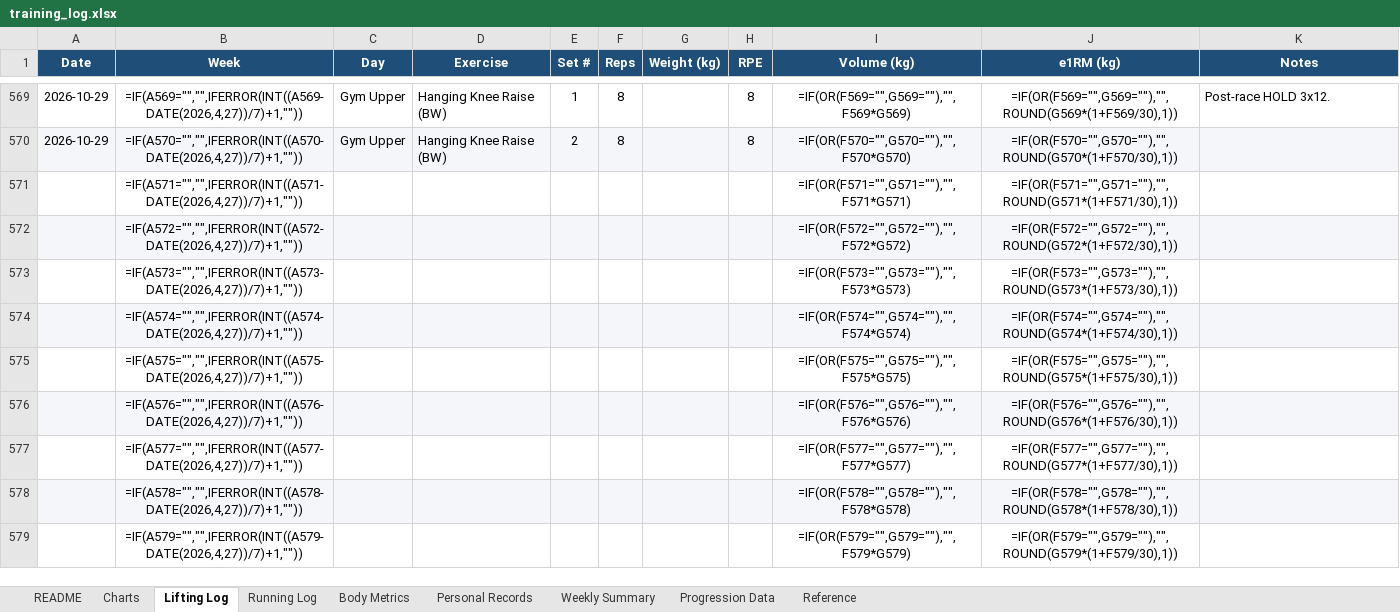
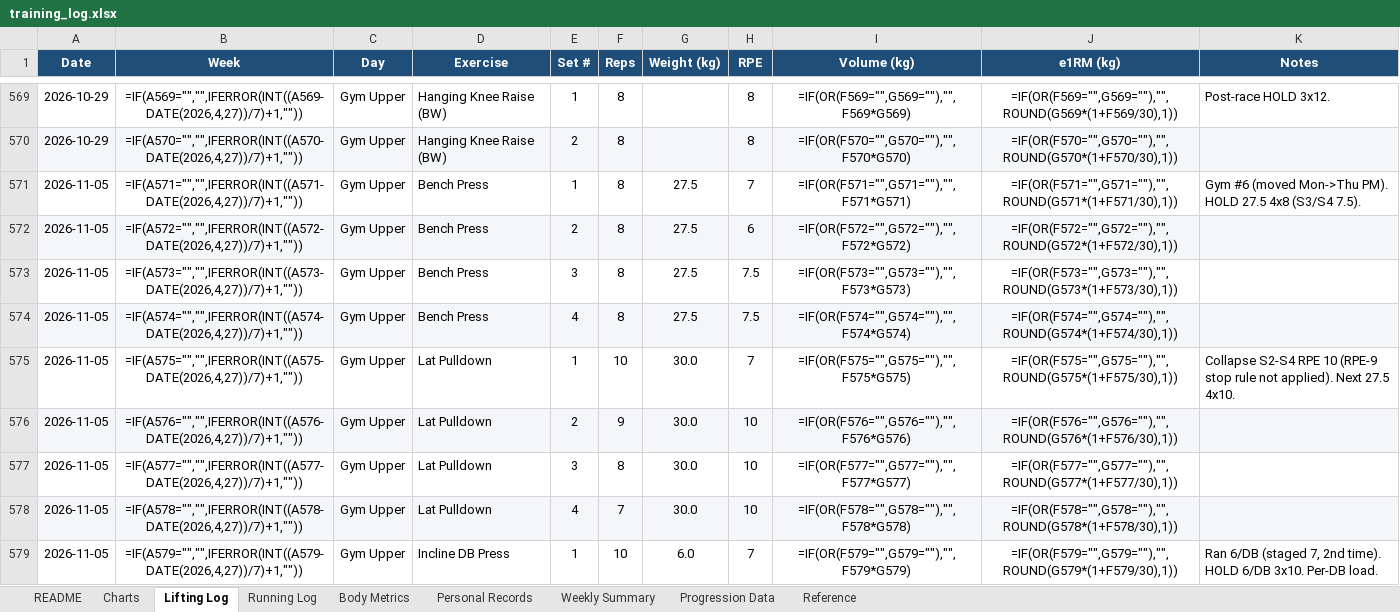
Before and after one commit to Giusepe-3/Training, an Excel workbook: logs/training_log.xlsx, sheet Lifting Log, drawn as a sheet; only a part is shown, gaps mark what is left out; values as stored, in another font and other column widths than the file's, no borders; formulas without a stored value are shown as written; the diff covers the shown part only; the diff names each change by its address in the sheet, - before the commit and + after, or states it on an @@ line.

```diff
--- a/logs/training_log.xlsx (sheet Lifting Log)
+++ b/logs/training_log.xlsx (sheet Lifting Log)
-A571:A579 (Date): (empty)
+A571:A579 (Date): 2026-11-05
-C571:C579 (Day): (empty)
+C571:C579 (Day): Gym Upper
-D571:D574 (Exercise): (empty)
+D571:D574 (Exercise): Bench Press
-E571 (Set #): (empty)
+E571 (Set #): 1
-F571:F574 (Reps): (empty)
+F571:F574 (Reps): 8
-G571:G574 (Weight (kg)): (empty)
+G571:G574 (Weight (kg)): 27.5
-H571 (RPE): (empty)
+H571 (RPE): 7
-K571 (Notes): (empty)
+K571 (Notes): Gym #6 (moved Mon->Thu PM). HOLD 27.5 4x8 (S3/S4 7.5).
-E572 (Set #): (empty)
+E572 (Set #): 2
-H572 (RPE): (empty)
+H572 (RPE): 6
-E573 (Set #): (empty)
+E573 (Set #): 3
-H573:H574 (RPE): (empty)
+H573:H574 (RPE): 7.5
-E574 (Set #): (empty)
+E574 (Set #): 4
-D575:D578 (Exercise): (empty)
+D575:D578 (Exercise): Lat Pulldown
-E575 (Set #): (empty)
+E575 (Set #): 1
-F575 (Reps): (empty)
+F575 (Reps): 10
-G575:G578 (Weight (kg)): (empty)
+G575:G578 (Weight (kg)): 30.0
-H575 (RPE): (empty)
+H575 (RPE): 7
-K575 (Notes): (empty)
+K575 (Notes): Collapse S2-S4 RPE 10 (RPE-9 stop rule not applied). Next 27.5 4x10.
-E576 (Set #): (empty)
+E576 (Set #): 2
-F576 (Reps): (empty)
+F576 (Reps): 9
-H576:H578 (RPE): (empty)
+H576:H578 (RPE): 10
-E577 (Set #): (empty)
+E577 (Set #): 3
-F577 (Reps): (empty)
+F577 (Reps): 8
-E578 (Set #): (empty)
+E578 (Set #): 4
-F578 (Reps): (empty)
+F578 (Reps): 7
-D579 (Exercise): (empty)
+D579 (Exercise): Incline DB Press
-E579 (Set #): (empty)
+E579 (Set #): 1
-F579 (Reps): (empty)
+F579 (Reps): 10
-G579 (Weight (kg)): (empty)
+G579 (Weight (kg)): 6.0
-H579 (RPE): (empty)
+H579 (RPE): 7
-K579 (Notes): (empty)
+K579 (Notes): Ran 6/DB (staged 7, 2nd time). HOLD 6/DB 3x10. Per-DB load.
```
Also changed, not shown: 77 edited cells elsewhere in this sheet, sheet Body Metrics, 4 other files.
